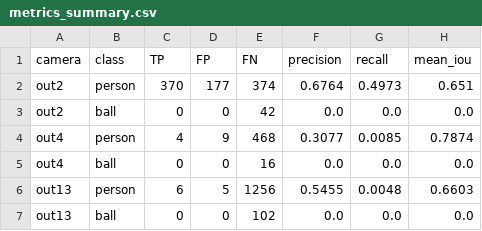
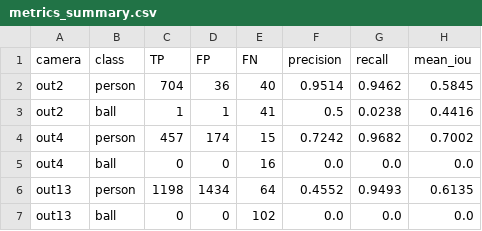
Before and after one commit to andrearenelli1/Player_tracking, a CSV file: tracking_results/tracking_2d/evaluation/metrics_summary.csv, drawn as a sheet; removed rows and columns are numbered as before the commit, all else as after; the diff names each change by its address in the sheet, - before the commit and + after, or states it on an @@ line.

```diff
--- a/tracking_results/tracking_2d/evaluation/metrics_summary.csv
+++ b/tracking_results/tracking_2d/evaluation/metrics_summary.csv
-row 2: out2 | person | 370 | 177 | 374 | 0.6764 | 0.4973 | 0.651
-row 3: out2 | ball | 0 | 0 | 42 | 0.0 | 0.0 | 0.0
-row 4: out4 | person | 4 | 9 | 468 | 0.3077 | 0.0085 | 0.7874
+row 2: out2 | person | 704 | 36 | 40 | 0.9514 | 0.9462 | 0.5845
+row 3: out2 | ball | 1 | 1 | 41 | 0.5 | 0.0238 | 0.4416
+row 4: out4 | person | 457 | 174 | 15 | 0.7242 | 0.9682 | 0.7002
-row 6: out13 | person | 6 | 5 | 1256 | 0.5455 | 0.0048 | 0.6603
+row 6: out13 | person | 1198 | 1434 | 64 | 0.4552 | 0.9493 | 0.6135
```
Also changed, not shown: tracking_results/tracking_2d/positions/2d_positions0.csv, 5 other files.
